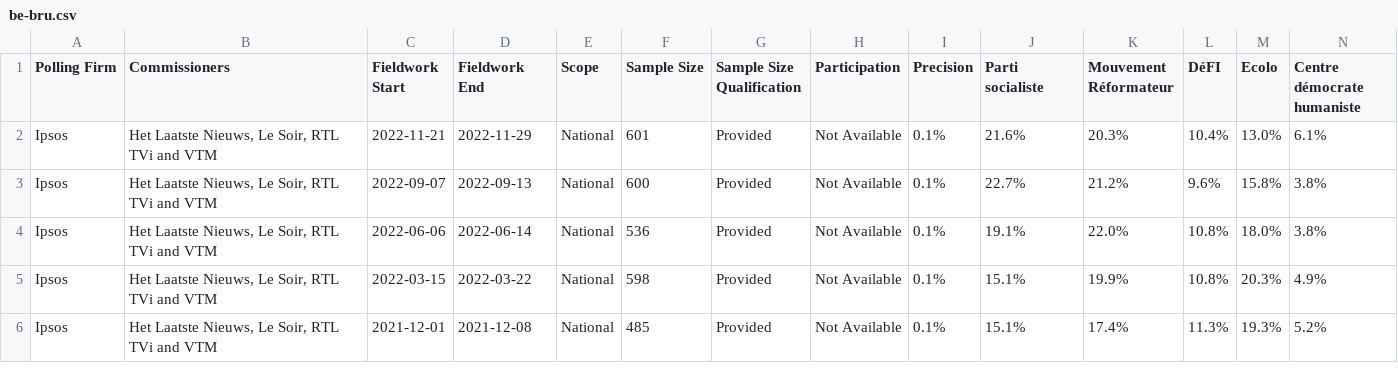
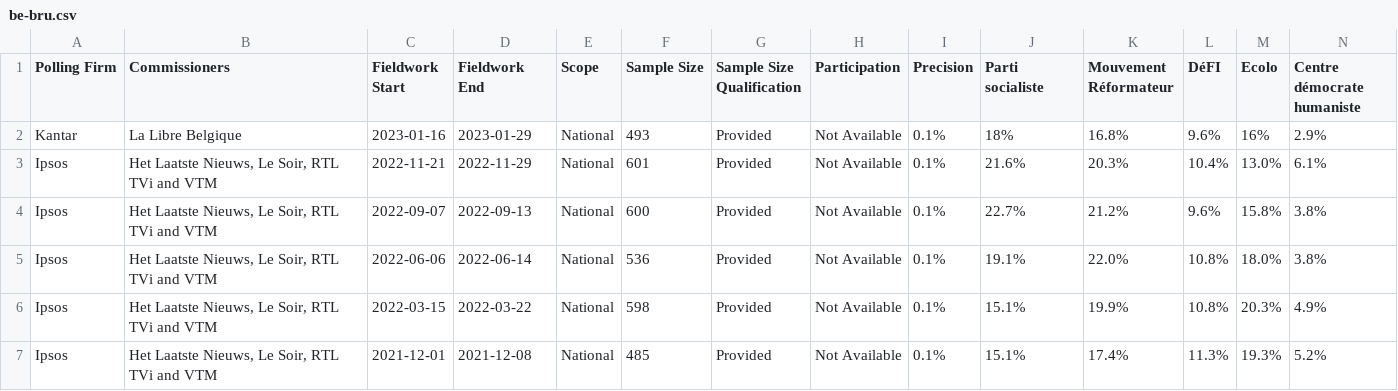
Before and after one commit to michalskop/europeelects, a CSV file: data_original/be-bru.csv, drawn as a sheet; only a part is shown; rows hold the shown columns only; the diff names each change by its address in the sheet, - before the commit and + after, or states it on an @@ line.

```diff
--- a/data_original/be-bru.csv
+++ b/data_original/be-bru.csv
+row 2: Kantar | La Libre Belgique | 2023-01-16 | 2023-01-29 | National | 493 | Provided | Not Available | 0.1% | 18% | 16.8% | 9.6% | 16% | 2.9%
```
Also changed, not shown: data_original/be-vlg.csv, data_original/be-wal.csv, 1 other file.
